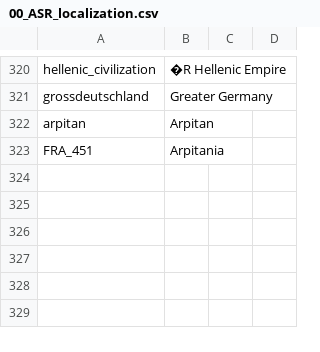
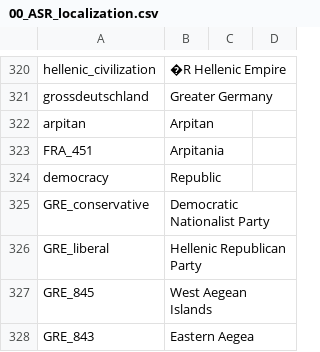
Before and after one commit to Char3/A-Stronger-Revolution, a CSV file: A Stronger Revolution/localisation/00_ASR_localization.csv, drawn as a sheet; only a part is shown, gaps mark what is left out.

Commit message:
Made Greece a Republic and expanded since the USA made them independent instead of the irl great powers.
East Aegea became part of Greece, made it a new state, made Greece a liberal republic, changed a very few pops.

```diff
--- a/A Stronger Revolution/localisation/00_ASR_localization.csv
+++ b/A Stronger Revolution/localisation/00_ASR_localization.csv
@@ -323 +323,6 @@ arpitan;Arpitan;
 FRA_451;Arpitania;
+democracy;Republic;
+GRE_conservative;Democratic Nationalist Party;
+GRE_liberal;Hellenic Republican Party;
+GRE_845;West Aegean Islands;
+GRE_843;Eastern Aegea;
```
Also changed, not shown: 45 other files.
